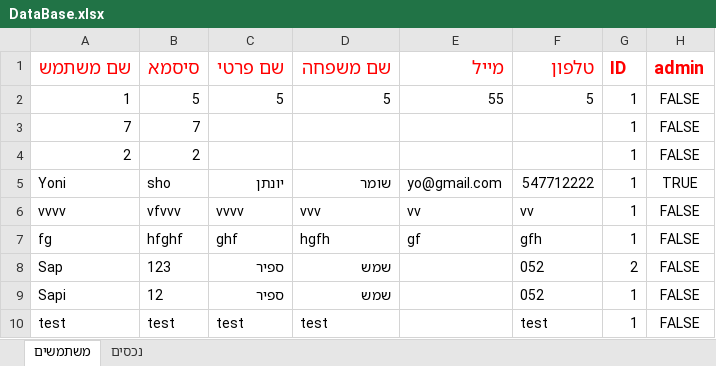
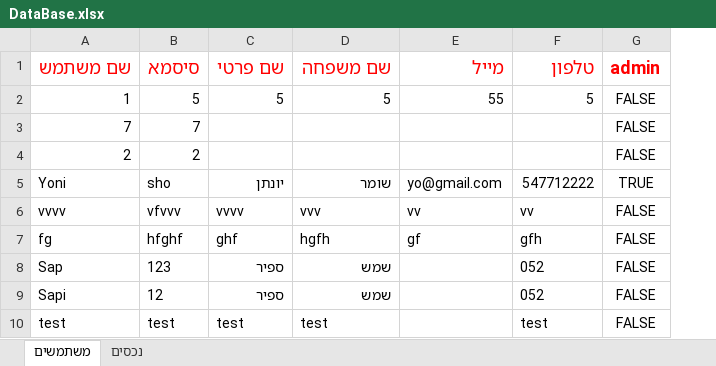
Before and after one commit to yonisho52/ALYS-JavaSwing, an Excel workbook: DataBase.xlsx, sheet משתמשים, drawn as a sheet; values as stored, in another font and other column widths than the file's, no borders; the diff names each change by its address in the sheet, - before the commit and + after, or states it on an @@ line.

```diff
--- a/DataBase.xlsx (sheet משתמשים)
+++ b/DataBase.xlsx (sheet משתמשים)
-column G (ID), rows 2-10: 1 | 1 | 1 | 1 | 1 | 1 | 2 | 1 | 1
```
Also changed, not shown: sheet נכסים, 24 other files.
